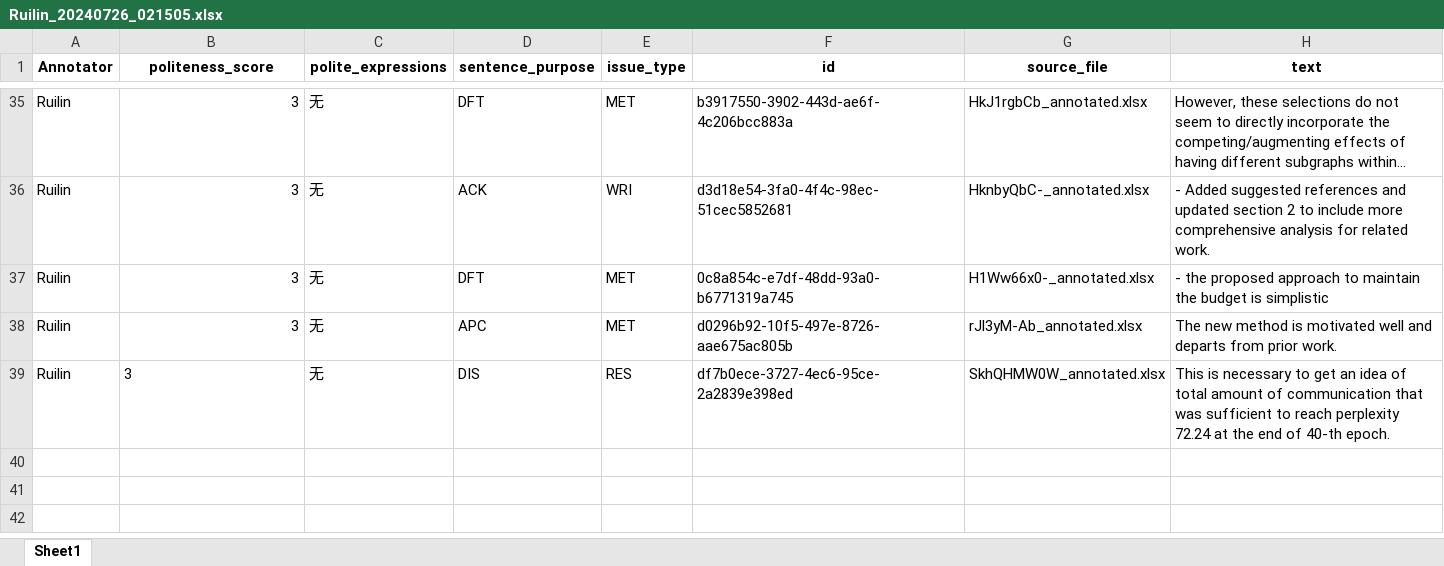
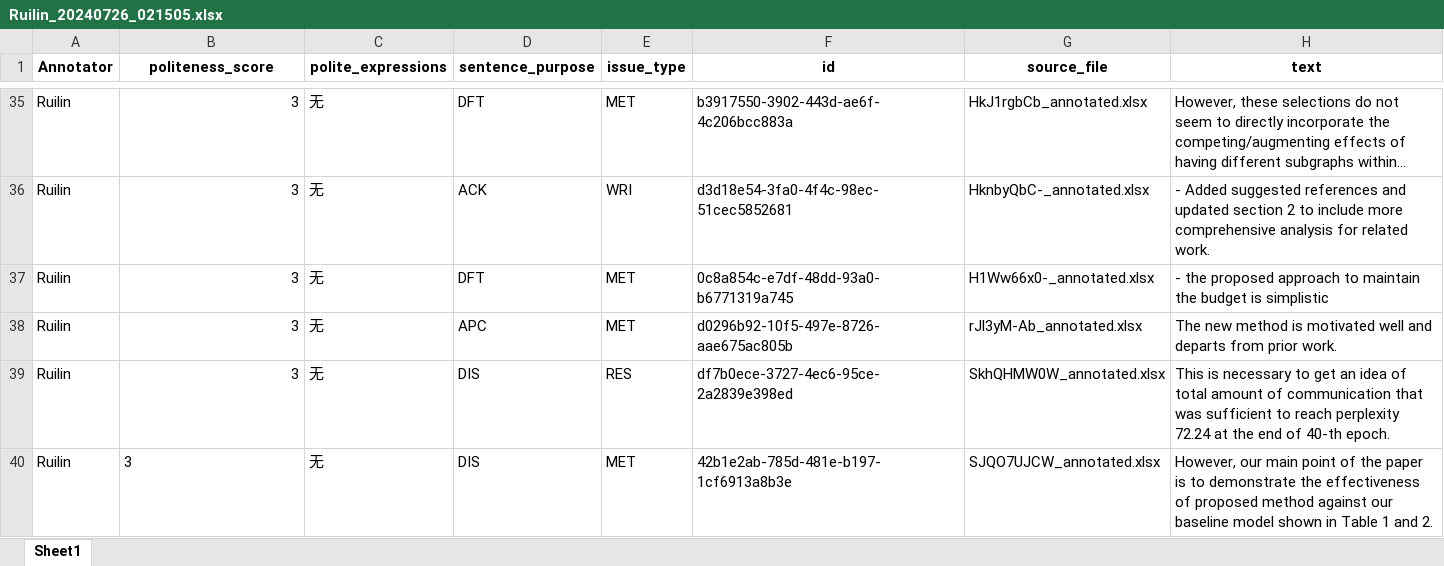
Before and after one commit to pariskang/CMLM-WangShuhe, an Excel workbook: annotations/Ruilin_20240726_021505.xlsx, sheet Sheet1, drawn as a sheet; only a part is shown, gaps mark what is left out; long unchanged cells end in …; values as stored, in another font and other column widths than the file's, no borders; the diff names each change by its address in the sheet, - before the commit and + after, or states it on an @@ line.

Commit message:
Update annotations for Ruilin

```diff
--- a/annotations/Ruilin_20240726_021505.xlsx (sheet Sheet1)
+++ b/annotations/Ruilin_20240726_021505.xlsx (sheet Sheet1)
-B39 alignment: left
+B39 alignment: right
+row 40: Ruilin | 3 | 无 | DIS | MET | 42b1e2ab-785d-481e-b197-1cf6913a8b3e | SJQO7UJCW_annotated.xlsx | However, our main point of the paper is to demonstrate the effectiveness of proposed method against our baseline model shown in Table 1 and 2.
```
